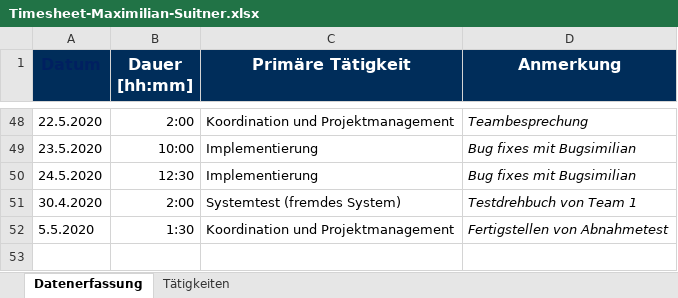
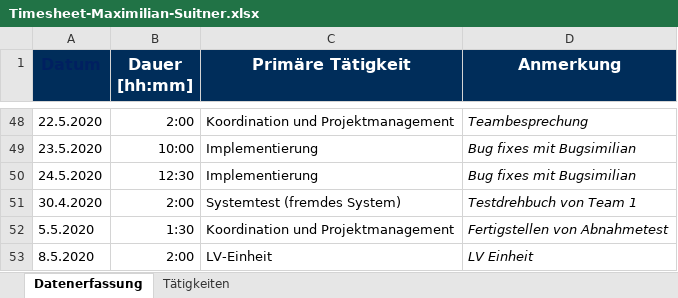
Before and after one commit to georg-wenzel/prodiga-IoT, an Excel workbook: docs/Timesheets/Timesheet-Maximilian-Suitner.xlsx, sheet Datenerfassung, drawn as a sheet; only a part is shown, gaps mark what is left out; values as stored, in another font and other column widths than the file's, no borders; the diff names each change by its address in the sheet, - before the commit and + after, or states it on an @@ line.

Commit message:
Time to the sheet

```diff
--- a/docs/Timesheets/Timesheet-Maximilian-Suitner.xlsx (sheet Datenerfassung)
+++ b/docs/Timesheets/Timesheet-Maximilian-Suitner.xlsx (sheet Datenerfassung)
+row 53: 8.5.2020 | 2:00 | LV-Einheit | LV Einheit
```
